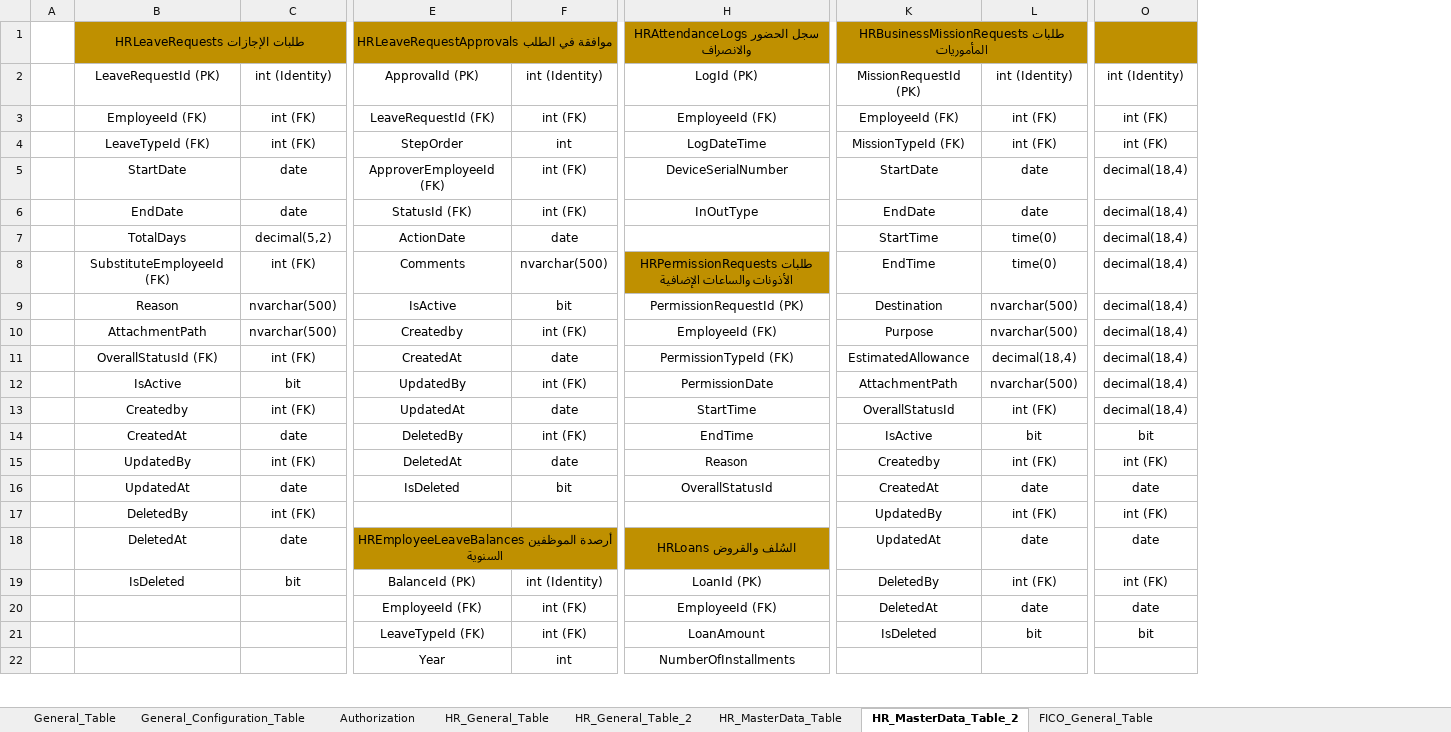
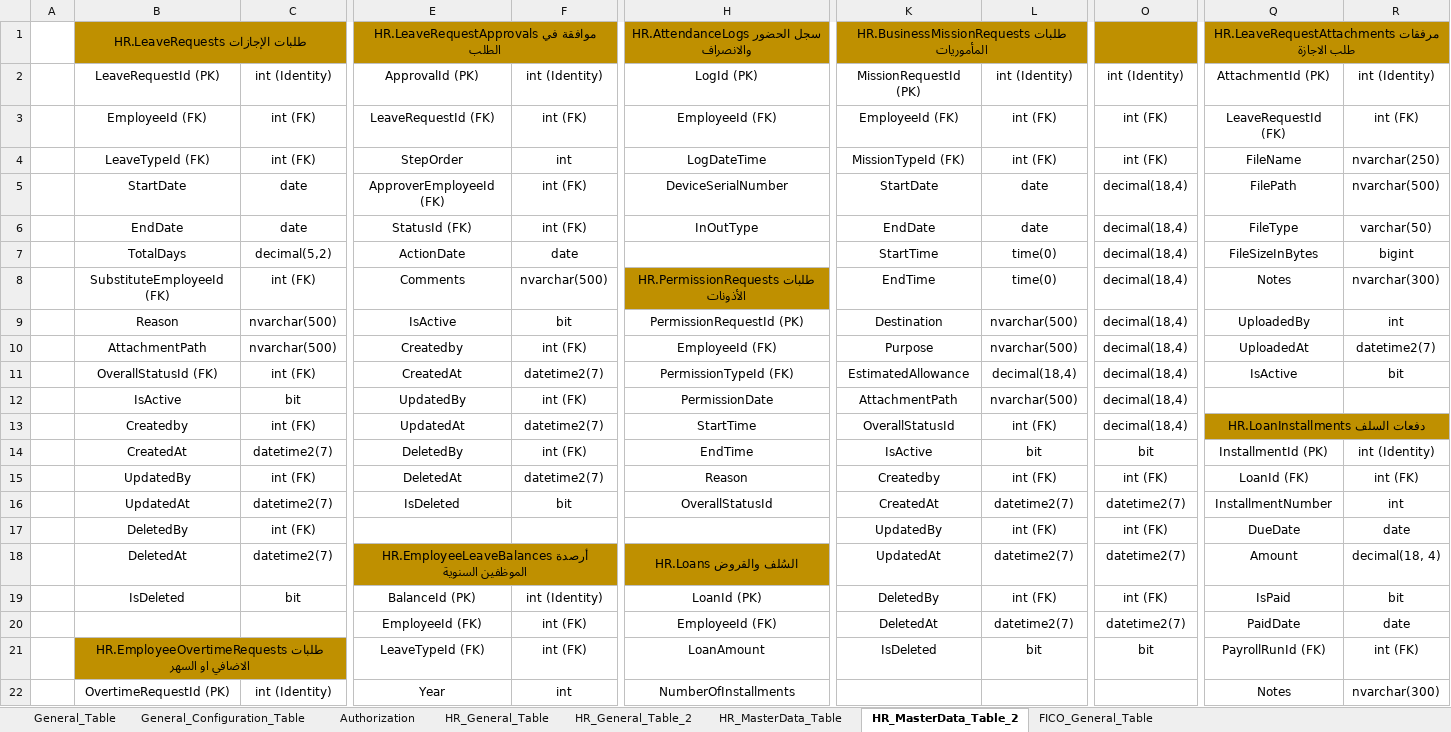
Before and after one commit to h0ssam5aled/HRDS, an Excel workbook: HRDS.Web/Models/HRDS.xlsx, sheet HR_MasterData_Table_2, drawn as a sheet; only a part is shown, gaps mark what is left out; values as stored, in another font and other column widths than the file's, no borders; the diff covers the shown part only; the diff names each change by its address in the sheet, - before the commit and + after, or states it on an @@ line.

```diff
--- a/HRDS.Web/Models/HRDS.xlsx (sheet HR_MasterData_Table_2)
+++ b/HRDS.Web/Models/HRDS.xlsx (sheet HR_MasterData_Table_2)
+column Q, rows 1-22: HR.LeaveRequestAttachments مرفقات طلب الاجازة | AttachmentId (PK) | LeaveRequestId (FK) | FileName | FilePath | FileType | FileSizeInBytes | Notes | UploadedBy | UploadedAt | IsActive |  | HR.LoanInstallments دفعات السلف | InstallmentId (PK) | LoanId (FK) | InstallmentNumber | DueDate | Amount | IsPaid | PaidDate | PayrollRunId (FK) | Notes
+column R, rows 2-22: int (Identity) | int (FK) | nvarchar(250) | nvarchar(500) | varchar(50) | bigint | nvarchar(300) | int | datetime2(7) | bit |  |  | int (Identity) | int (FK) | int | date | decimal(18, 4) | bit | date | int (FK) | nvarchar(300)
-B1: HRLeaveRequests طلبات الإجازات
+B1: HR.LeaveRequests طلبات الإجازات
-E1: HRLeaveRequestApprovals موافقة في الطلب
+E1: HR.LeaveRequestApprovals موافقة في الطلب
-H1: HRAttendanceLogs سجل الحضور والانصراف
+H1: HR.AttendanceLogs سجل الحضور والانصراف
-K1: HRBusinessMissionRequests طلبات المأموريات
+K1: HR.BusinessMissionRequests طلبات المأموريات
-H8: HRPermissionRequests طلبات الأذونات والساعات الإضافية
+H8: HR.PermissionRequests طلبات الأذونات
-F11: date
+F11: datetime2(7)
-F13: date
+F13: datetime2(7)
-C14: date
+C14: datetime2(7)
-F15: date
+F15: datetime2(7)
-C16: date
+C16: datetime2(7)
-L16: date
+L16: datetime2(7)
-O16: date
+O16: datetime2(7)
-C18: date
+C18: datetime2(7)
-E18: HREmployeeLeaveBalances أرصدة الموظفين…
+E18: HR.EmployeeLeaveBalances أرصدة الموظفين…
-H18: HRLoans السُلف والقروض
+H18: HR.Loans السُلف والقروض
-L18: date
+L18: datetime2(7)
-O18: date
+O18: datetime2(7)
-L20: date
+L20: datetime2(7)
-O20: date
+O20: datetime2(7)
-B21: (empty)
+B21: HR.EmployeeOvertimeRequests طلبات الاضافي او السهر
-B21:C21 fill: none
+B21:C21 fill: #BF9000
+B21:C21 merged
-B22: (empty)
+B22: OvertimeRequestId (PK)
-C22: (empty)
+C22: int (Identity)
```
Also changed, not shown: 19 added rows, 12 removed rows, 1 added column, 5 edited cells, cell formats and merged cells elsewhere in this sheet, sheet HR_General_Table, sheet FICO_General_Table, sheet Authorization, sheet HR_General_Table_2, sheet General_Table, sheet HR_MasterData_Table, 1 more sheet, 12 other files.
